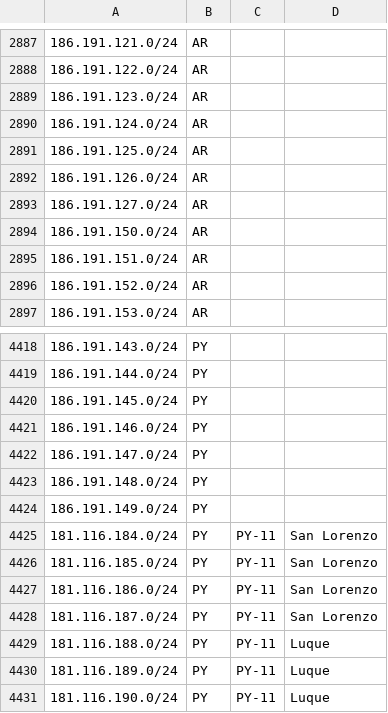
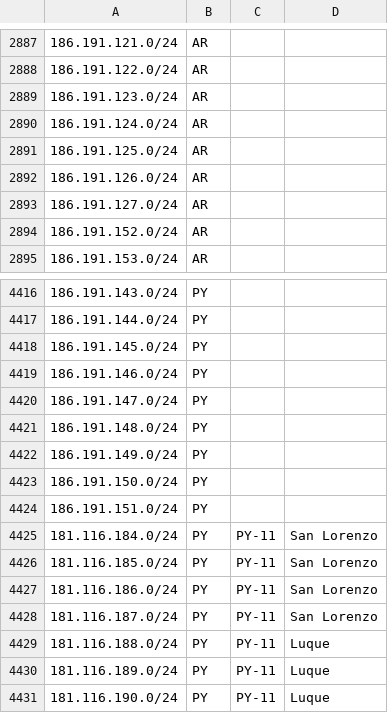
Before and after one commit to cti9744/geofeeds, a CSV file: geofeeds.csv, drawn as a sheet; only a part is shown, gaps mark what is left out.

Commit message:
update bot on node for geofeeds #2

```diff
--- a/geofeeds.csv
+++ b/geofeeds.csv
@@ -2893,4 +2893,2 @@
 186.191.127.0/24,AR,,,
-186.191.150.0/24,AR,,,
-186.191.151.0/24,AR,,,
 186.191.152.0/24,AR,,,
@@ -4424,2 +4422,4 @@
 186.191.149.0/24,PY,,,
+186.191.150.0/24,PY,,,
+186.191.151.0/24,PY,,,
 181.116.184.0/24,PY,PY-11,San Lorenzo,
```
